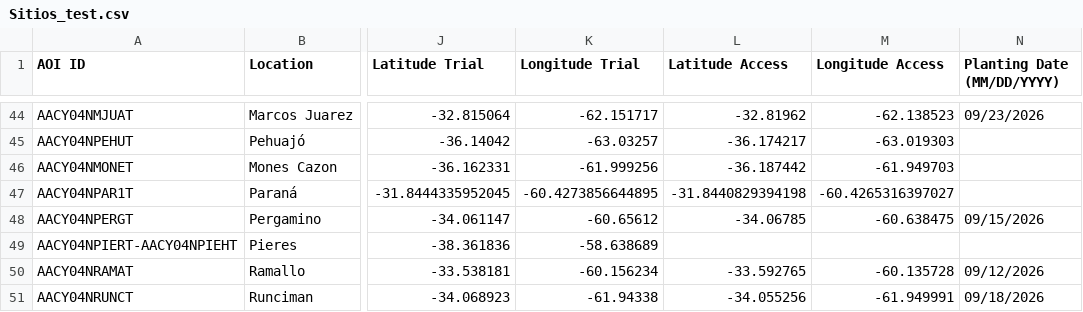
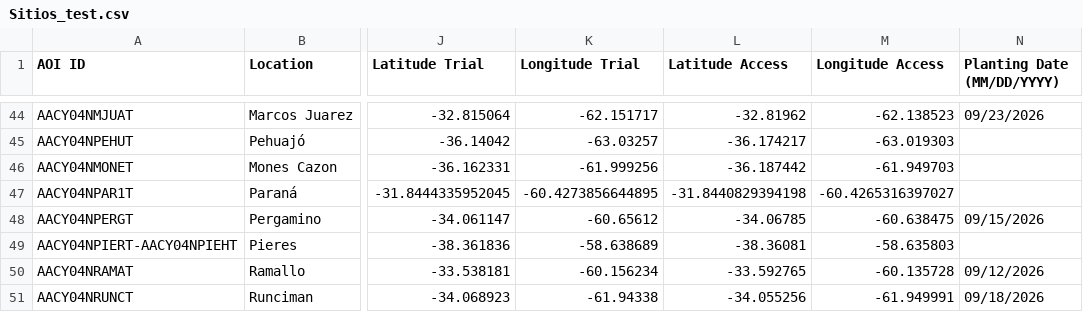
Before and after one commit to LAAR-TESTING-AR/field-trial-platform, a CSV file: Sitios_test.csv, drawn as a sheet; only a part is shown, gaps mark what is left out; the diff names each change by its address in the sheet, - before the commit and + after, or states it on an @@ line.

Commit message:
Actualizacion automatica de Sitios.csv desde SharePoint

```diff
--- a/Sitios_test.csv
+++ b/Sitios_test.csv
-L49 (Latitude Access): (empty)
+L49 (Latitude Access): -38.36081
-M49 (Longitude Access): (empty)
+M49 (Longitude Access): -58.635803
```
